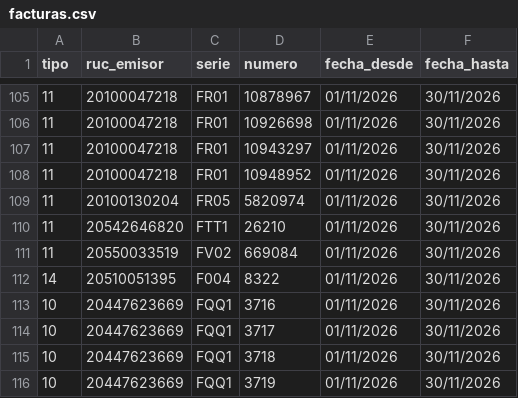
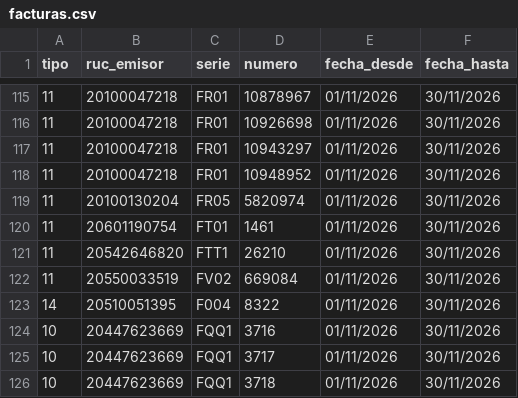
Before and after one commit to Aquivan/Claude, a CSV file: sire/20447623669/facturas.csv, drawn as a sheet; only a part is shown, gaps mark what is left out; the shorter side is filled out with more unchanged rows; the diff covers the shown part only.

```diff
--- a/sire/20447623669/facturas.csv
+++ b/sire/20447623669/facturas.csv
@@ -109,2 +119,3 @@ tipo,ruc_emisor,serie,numero,fecha_desde,fecha_hasta
 11,20100130204,FR05,5820974,01/11/2026,30/11/2026
+11,20601190754,FT01,1461,01/11/2026,30/11/2026
 11,20542646820,FTT1,26210,01/11/2026,30/11/2026
```
Also changed, not shown: 10 added rows elsewhere in this file, sire/20447623669/historico/202611/compras_propuesta.csv, sire/20447623669/historico/202611/reporte_parseado.csv, 29 other files.
